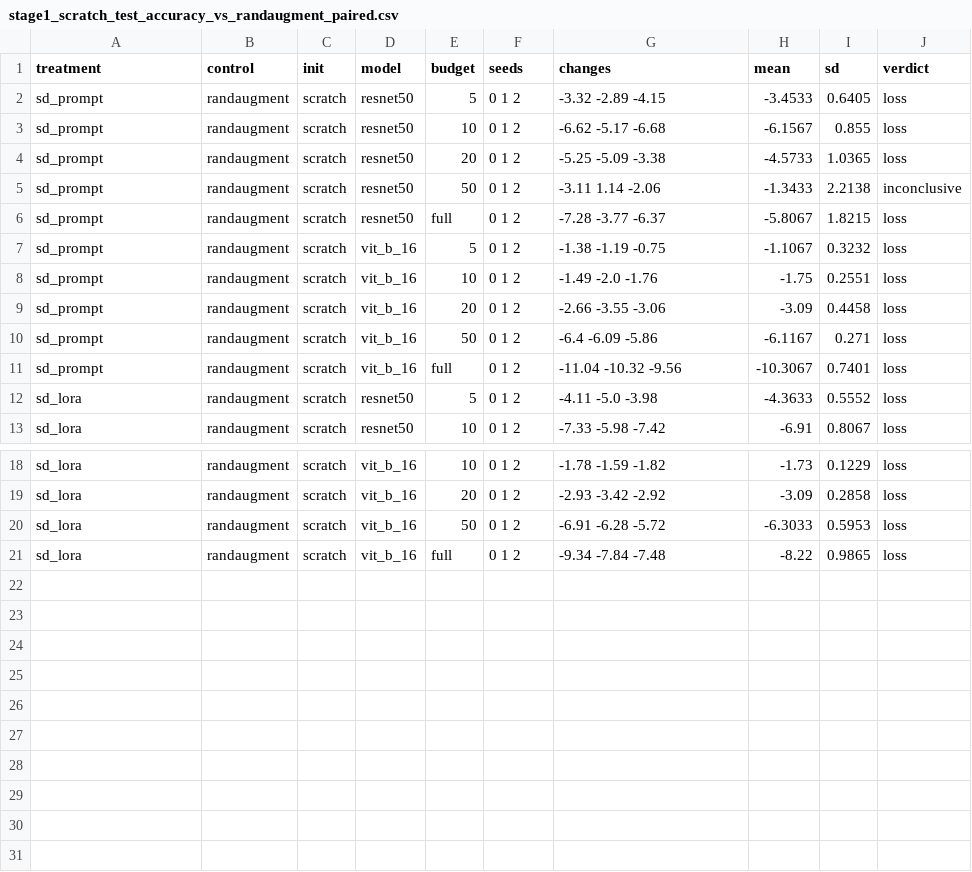
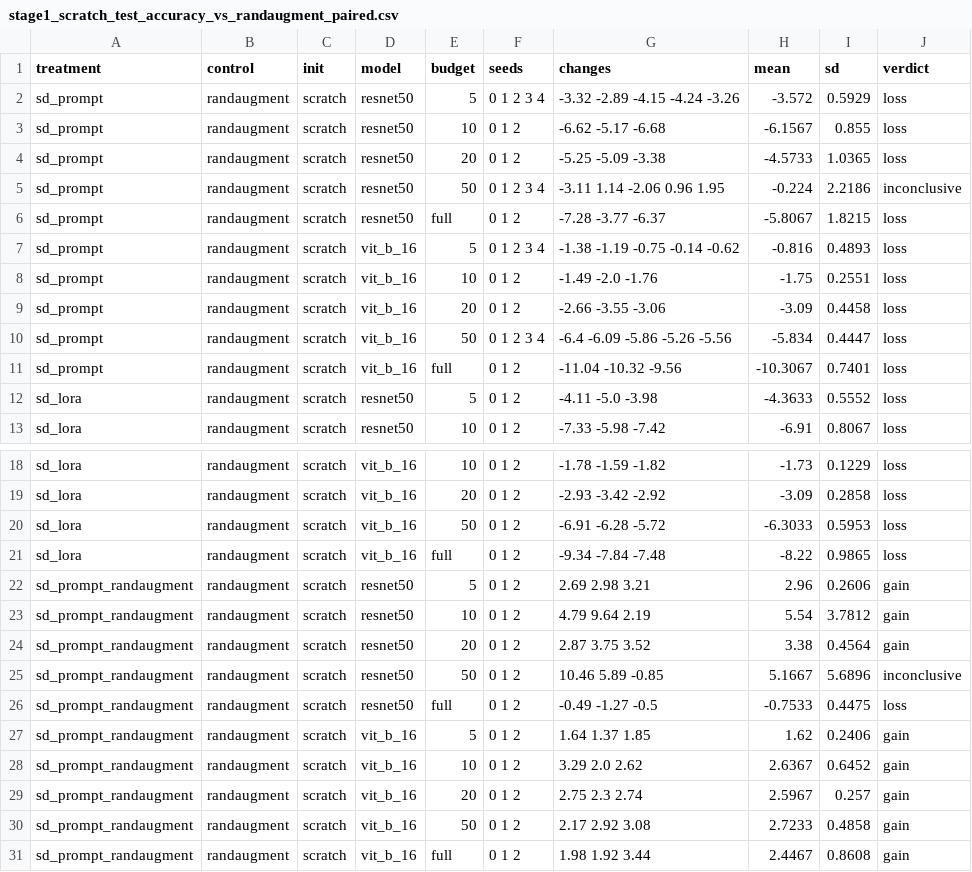
Before and after one commit to mayur212626/fall-2026-group7, a CSV file: reports/Latex_report/tables/stage1_scratch_test_accuracy_vs_randaugment_paired.csv, drawn as a sheet; only a part is shown, gaps mark what is left out.

```diff
--- a/reports/Latex_report/tables/stage1_scratch_test_accuracy_vs_randaugment_paired.csv
+++ b/reports/Latex_report/tables/stage1_scratch_test_accuracy_vs_randaugment_paired.csv
@@ -1,11 +1,11 @@
 treatment,control,init,model,budget,seeds,changes,mean,sd,verdict
-sd_prompt,randaugment,scratch,resnet50,5,0 1 2,-3.32 -2.89 -4.15,-3.4533,0.6405,loss
+sd_prompt,randaugment,scratch,resnet50,5,0 1 2 3 4,-3.32 -2.89 -4.15 -4.24 -3.26,-3.572,0.5929,loss
 sd_prompt,randaugment,scratch,resnet50,10,0 1 2,-6.62 -5.17 -6.68,-6.1567,0.855,loss
 sd_prompt,randaugment,scratch,resnet50,20,0 1 2,-5.25 -5.09 -3.38,-4.5733,1.0365,loss
-sd_prompt,randaugment,scratch,resnet50,50,0 1 2,-3.11 1.14 -2.06,-1.3433,2.2138,inconclusive
+sd_prompt,randaugment,scratch,resnet50,50,0 1 2 3 4,-3.11 1.14 -2.06 0.96 1.95,-0.224,2.2186,inconclusive
 sd_prompt,randaugment,scratch,resnet50,full,0 1 2,-7.28 -3.77 -6.37,-5.8067,1.8215,loss
-sd_prompt,randaugment,scratch,vit_b_16,5,0 1 2,-1.38 -1.19 -0.75,-1.1067,0.3232,loss
+sd_prompt,randaugment,scratch,vit_b_16,5,0 1 2 3 4,-1.38 -1.19 -0.75 -0.14 -0.62,-0.816,0.4893,loss
 sd_prompt,randaugment,scratch,vit_b_16,10,0 1 2,-1.49 -2.0 -1.76,-1.75,0.2551,loss
 sd_prompt,randaugment,scratch,vit_b_16,20,0 1 2,-2.66 -3.55 -3.06,-3.09,0.4458,loss
-sd_prompt,randaugment,scratch,vit_b_16,50,0 1 2,-6.4 -6.09 -5.86,-6.1167,0.271,loss
+sd_prompt,randaugment,scratch,vit_b_16,50,0 1 2 3 4,-6.4 -6.09 -5.86 -5.26 -5.56,-5.834,0.4447,loss
 sd_prompt,randaugment,scratch,vit_b_16,full,0 1 2,-11.04 -10.32 -9.56,-10.3067,0.7401,loss
@@ -21 +21,11 @@ sd_lora,randaugment,scratch,vit_b_16,50,0 1 2,-6.91 -6.28 -5.72,-6.3033,0.5953,l
 sd_lora,randaugment,scratch,vit_b_16,full,0 1 2,-9.34 -7.84 -7.48,-8.22,0.9865,loss
+sd_prompt_randaugment,randaugment,scratch,resnet50,5,0 1 2,2.69 2.98 3.21,2.96,0.2606,gain
+sd_prompt_randaugment,randaugment,scratch,resnet50,10,0 1 2,4.79 9.64 2.19,5.54,3.7812,gain
+sd_prompt_randaugment,randaugment,scratch,resnet50,20,0 1 2,2.87 3.75 3.52,3.38,0.4564,gain
+sd_prompt_randaugment,randaugment,scratch,resnet50,50,0 1 2,10.46 5.89 -0.85,5.1667,5.6896,inconclusive
+sd_prompt_randaugment,randaugment,scratch,resnet50,full,0 1 2,-0.49 -1.27 -0.5,-0.7533,0.4475,loss
+sd_prompt_randaugment,randaugment,scratch,vit_b_16,5,0 1 2,1.64 1.37 1.85,1.62,0.2406,gain
+sd_prompt_randaugment,randaugment,scratch,vit_b_16,10,0 1 2,3.29 2.0 2.62,2.6367,0.6452,gain
+sd_prompt_randaugment,randaugment,scratch,vit_b_16,20,0 1 2,2.75 2.3 2.74,2.5967,0.257,gain
+sd_prompt_randaugment,randaugment,scratch,vit_b_16,50,0 1 2,2.17 2.92 3.08,2.7233,0.4858,gain
+sd_prompt_randaugment,randaugment,scratch,vit_b_16,full,0 1 2,1.98 1.92 3.44,2.4467,0.8608,gain
```
Also changed, not shown: reports/Latex_report/tables/stage1_pretrained_test_accuracy.csv, reports/Latex_report/tables/stage1_pretrained_test_accuracy_sd_prompt_paired.csv, 27 other files.
